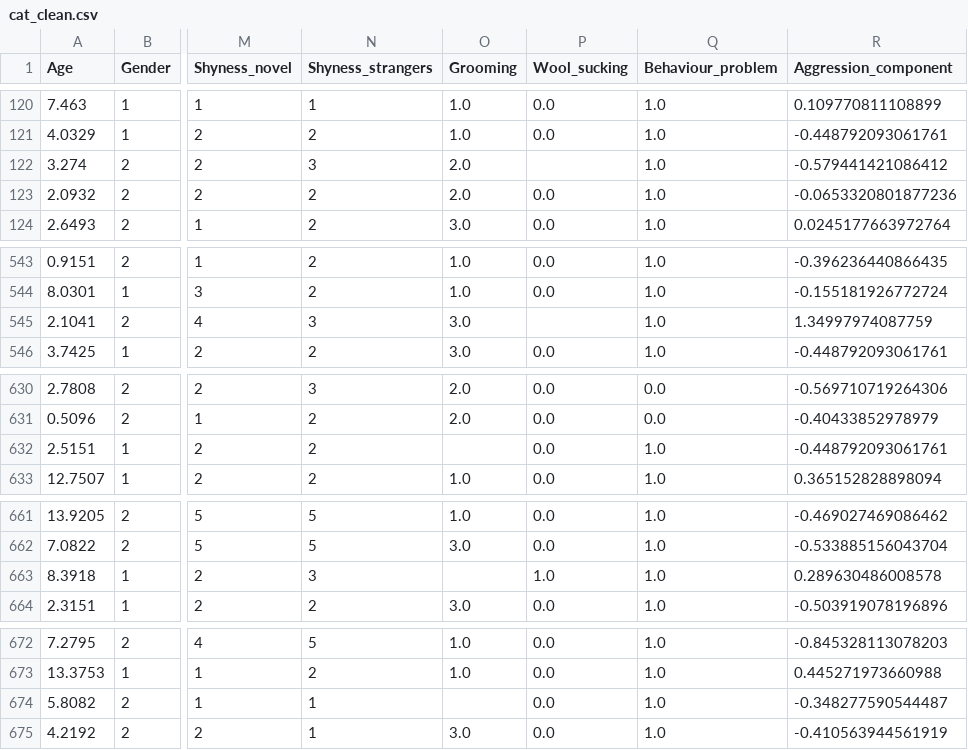
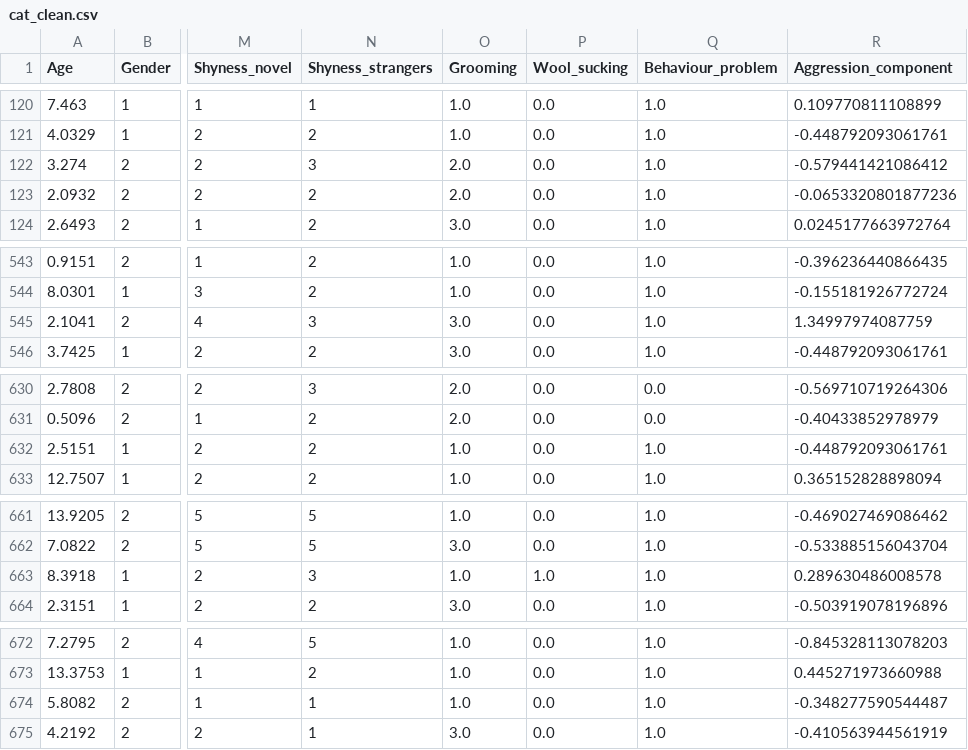
Before and after one commit to GwenToves/Cat-pstone, a CSV file: Data/cat_clean.csv, drawn as a sheet; only a part is shown, gaps mark what is left out; the diff covers the shown part only; the diff names each change by its address in the sheet, - before the commit and + after, or states it on an @@ line.

```diff
--- a/Data/cat_clean.csv
+++ b/Data/cat_clean.csv
-P122 (Wool_sucking): (empty)
+P122 (Wool_sucking): 0.0
-P545 (Wool_sucking): (empty)
+P545 (Wool_sucking): 0.0
-O632 (Grooming): (empty)
+O632 (Grooming): 1.0
-O663 (Grooming): (empty)
+O663 (Grooming): 1.0
-O674 (Grooming): (empty)
+O674 (Grooming): 1.0
```
Also changed, not shown: 68 edited cells elsewhere in this file, 2 other files.
